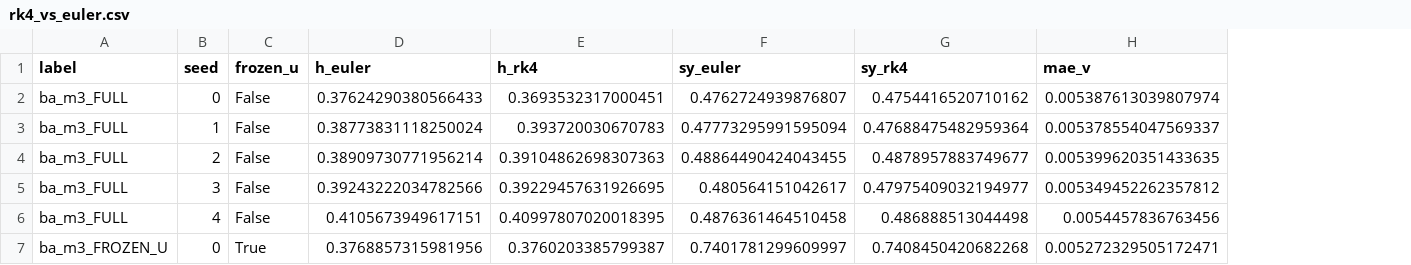
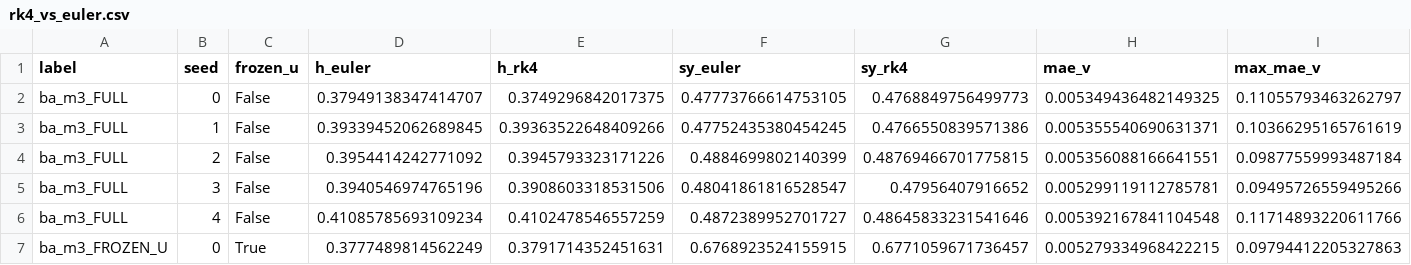
Before and after one commit to cafe-virtuel/Mem4ristor, a CSV file: figures/rk4_vs_euler.csv, drawn as a sheet; only a part is shown; the diff covers the shown part only; the diff names each change by its address in the sheet, - before the commit and + after, or states it on an @@ line.

Commit message:
feat: [8] RK4 vs Euler validation -- params corrected, Euler dt=0.05 validated
Correction parametres rk4_vs_euler.py (etaient incorrects vs config.yaml):
  - sigmoid_steepness: 10.0 -> pi (3.1416)
  - social_leakage:    0.1  -> 0.01
  - epsilon_u:         0.1  -> 0.02
  - sigma_baseline:    0.1  -> 0.05
  - tau_u:             5.0  -> 10.0

Resultats (N=5 seeds, dt=0.05, 2000 steps post-warmup, plasticity=OFF):
  Max Delta(H_cog) Euler vs RK4      : 0.0018  [OK, seuil 0.05]
  Max Delta(surge FROZEN/FULL)        : 0.3pp   [OK, seuil 10pp]
  MAE(v) moyen                        : 0.005   [trajectoire quasi-identique]
  Synchrony FROZEN_U : Euler=0.684 vs RK4=0.684 [identique]

Verdict : Euler dt=0.05 valide -- pas d'artefact d'integration detecte.
Note : test sans plasticite (lambda_learn=0) pour isoler l'integrateur FHN pur.

```diff
--- a/figures/rk4_vs_euler.csv
+++ b/figures/rk4_vs_euler.csv
+column I (max_mae_v), rows 2-7: 0.11055793463262797 | 0.10366295165761619 | 0.09877559993487184 | 0.09495726559495266 | 0.11714893220611766 | 0.09794412205327863
-D2 (h_euler): 0.37624290380566433
+D2 (h_euler): 0.37949138347414707
-E2 (h_rk4): 0.3693532317000451
+E2 (h_rk4): 0.3749296842017375
-F2 (sy_euler): 0.4762724939876807
+F2 (sy_euler): 0.47773766614753105
-G2 (sy_rk4): 0.4754416520710162
+G2 (sy_rk4): 0.4768849756499773
-H2 (mae_v): 0.005387613039807974
+H2 (mae_v): 0.005349436482149325
-D3 (h_euler): 0.38773831118250024
+D3 (h_euler): 0.39339452062689845
-E3 (h_rk4): 0.393720030670783
+E3 (h_rk4): 0.39363522648409266
-F3 (sy_euler): 0.47773295991595094
+F3 (sy_euler): 0.47752435380454245
-G3 (sy_rk4): 0.47688475482959364
+G3 (sy_rk4): 0.4766550839571386
-H3 (mae_v): 0.005378554047569337
+H3 (mae_v): 0.005355540690631371
-D4 (h_euler): 0.38909730771956214
+D4 (h_euler): 0.3954414242771092
-E4 (h_rk4): 0.39104862698307363
+E4 (h_rk4): 0.3945793323171226
-F4 (sy_euler): 0.48864490424043455
+F4 (sy_euler): 0.4884699802140399
-G4 (sy_rk4): 0.4878957883749677
+G4 (sy_rk4): 0.48769466701775815
-H4 (mae_v): 0.005399620351433635
+H4 (mae_v): 0.005356088166641551
-D5 (h_euler): 0.39243222034782566
+D5 (h_euler): 0.3940546974765196
-E5 (h_rk4): 0.39229457631926695
+E5 (h_rk4): 0.3908603318531506
-F5 (sy_euler): 0.480564151042617
+F5 (sy_euler): 0.48041861816528547
-G5 (sy_rk4): 0.47975409032194977
+G5 (sy_rk4): 0.47956407916652
-H5 (mae_v): 0.005349452262357812
+H5 (mae_v): 0.005299119112785781
-D6 (h_euler): 0.4105673949617151
+D6 (h_euler): 0.41085785693109234
-E6 (h_rk4): 0.40997807020018395
+E6 (h_rk4): 0.4102478546557259
-F6 (sy_euler): 0.4876361464510458
+F6 (sy_euler): 0.4872389952701727
-G6 (sy_rk4): 0.486888513044498
+G6 (sy_rk4): 0.48645833231541646
-H6 (mae_v): 0.0054457836763456
+H6 (mae_v): 0.005392167841104548
-D7 (h_euler): 0.3768857315981956
+D7 (h_euler): 0.3777489814562249
-E7 (h_rk4): 0.3760203385799387
+E7 (h_rk4): 0.3791714352451631
-F7 (sy_euler): 0.7401781299609997
+F7 (sy_euler): 0.6768923524155915
-G7 (sy_rk4): 0.7408450420682268
+G7 (sy_rk4): 0.6771059671736457
-H7 (mae_v): 0.005272329505172471
+H7 (mae_v): 0.005279334968422215
```
Also changed, not shown: 70 edited cells elsewhere in this file, 1 other file.
